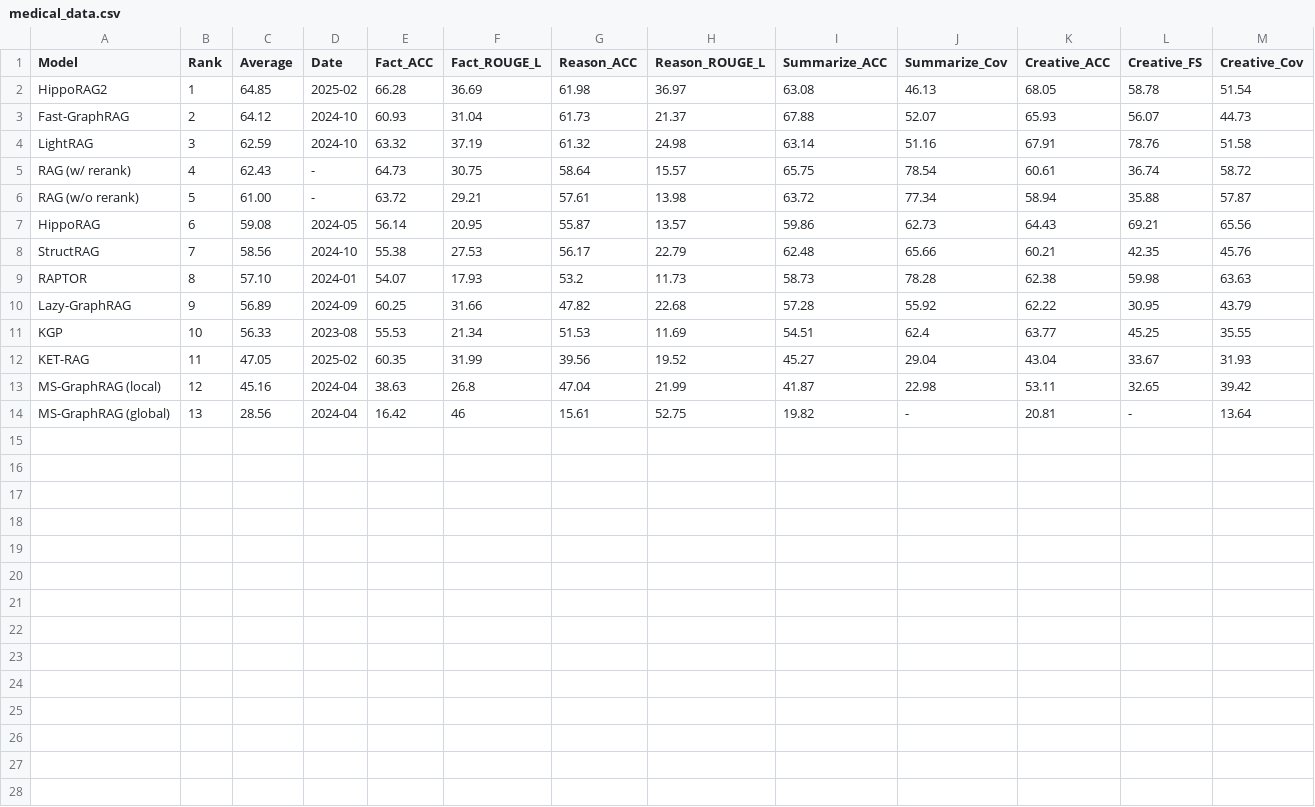
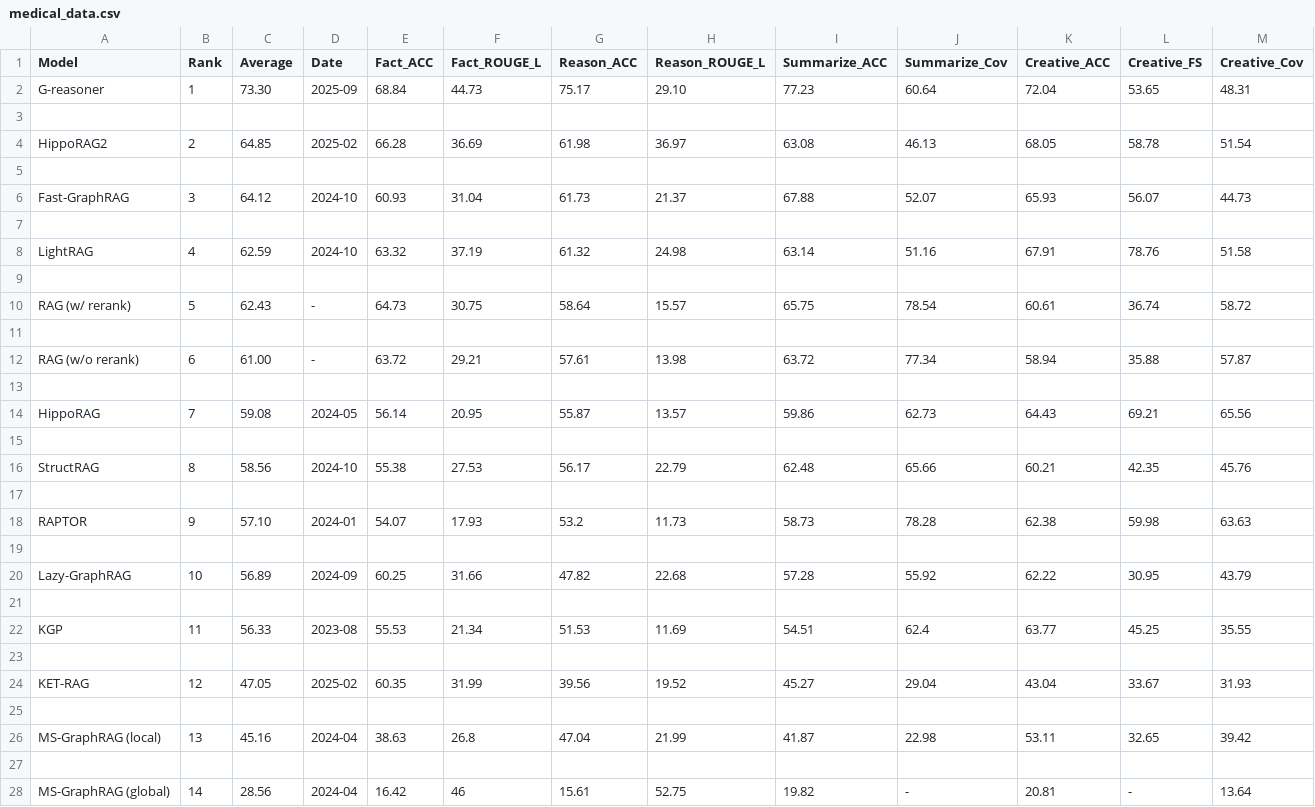
Before and after one commit to GraphRAG-Bench/GraphRAG-Bench.github.io, a CSV file: medical_data.csv, drawn as a sheet; only a part is shown; addresses are those after the commit; rows hold the shown columns only; the diff names each change by its address in the sheet, - before the commit and + after, or states it on an @@ line.

Commit message:
add g-reasoner

```diff
--- a/medical_data.csv
+++ b/medical_data.csv
+row 2: G-reasoner | 1 | 73.30 | 2025-09 | 68.84 | 44.73 | 75.17 | 29.10 | 77.23 | 60.64 | 72.04 | 53.65 | 48.31
+row 3: (empty)
-B4 (Rank): 1
+B4 (Rank): 2
+row 5: (empty)
-B6 (Rank): 2
+B6 (Rank): 3
+row 7: (empty)
-B8 (Rank): 3
+B8 (Rank): 4
+row 9: (empty)
-B10 (Rank): 4
+B10 (Rank): 5
+row 11: (empty)
-B12 (Rank): 5
+B12 (Rank): 6
+row 13: (empty)
-B14 (Rank): 6
+B14 (Rank): 7
+row 15: (empty)
-B16 (Rank): 7
+B16 (Rank): 8
+row 17: (empty)
-B18 (Rank): 8
+B18 (Rank): 9
+row 19: (empty)
-B20 (Rank): 9
+B20 (Rank): 10
+row 21: (empty)
-B22 (Rank): 10
+B22 (Rank): 11
+row 23: (empty)
-B24 (Rank): 11
+B24 (Rank): 12
+row 25: (empty)
-B26 (Rank): 12
+B26 (Rank): 13
+row 27: (empty)
-B28 (Rank): 13
+B28 (Rank): 14
```
Also changed, not shown: story_data.csv.
